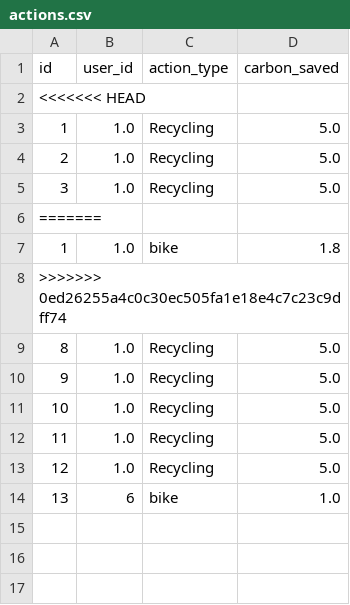
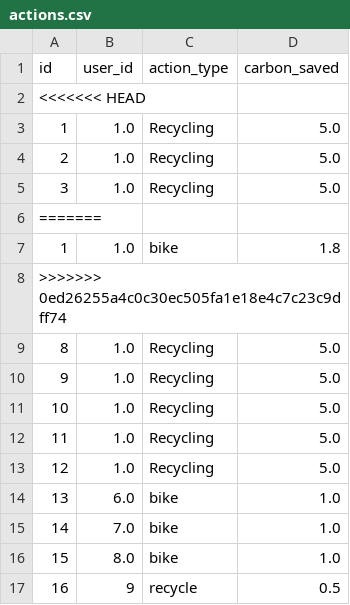
Before and after one commit to JJ-Cham/Project-1, a CSV file: database/actions.csv, drawn as a sheet.

```diff
--- a/database/actions.csv
+++ b/database/actions.csv
@@ -13,2 +13,5 @@ id,user_id,action_type,carbon_saved
 12,1.0,Recycling,5.0
-13,6,bike,1.0
+13,6.0,bike,1.0
+14,7.0,bike,1.0
+15,8.0,bike,1.0
+16,9,recycle,0.5
```
Also changed, not shown: database/plants.csv, 2 other files.
